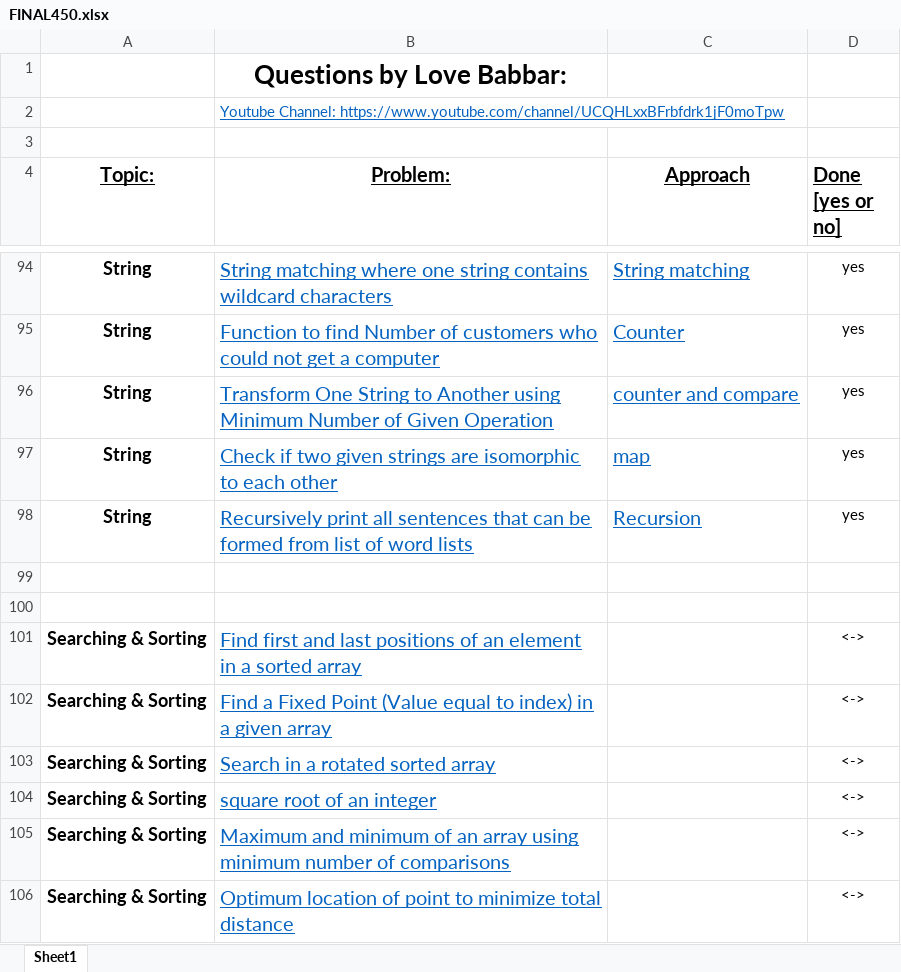
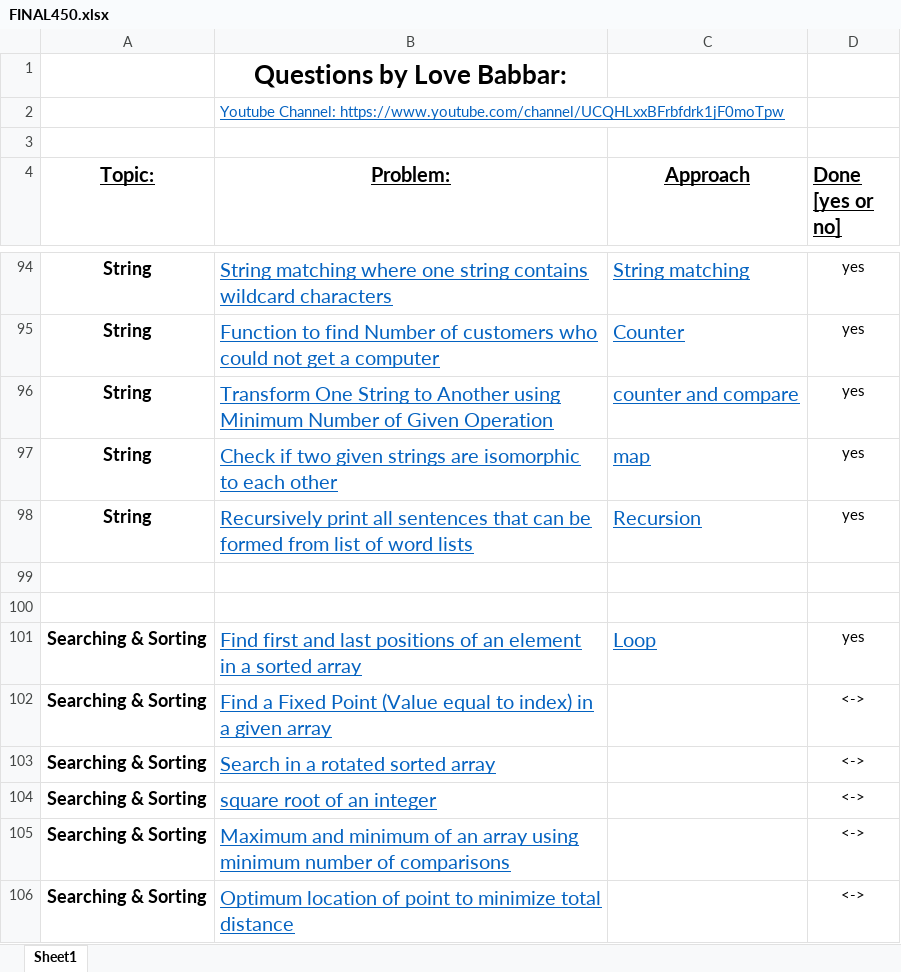
Before and after one commit to VishalGhai/Final-450, an Excel workbook: FINAL450.xlsx, sheet Sheet1, drawn as a sheet; only a part is shown, gaps mark what is left out; values as stored, in another font and other column widths than the file's, no borders; the diff names each change by its address in the sheet, - before the commit and + after, or states it on an @@ line.

```diff
--- a/FINAL450.xlsx (sheet Sheet1)
+++ b/FINAL450.xlsx (sheet Sheet1)
-C101 (Approach): (empty)
+C101 (Approach): Loop
-D101 (Done [yes or no]): <->
+D101 (Done [yes or no]): yes
```
Also changed, not shown: 1 other file.
